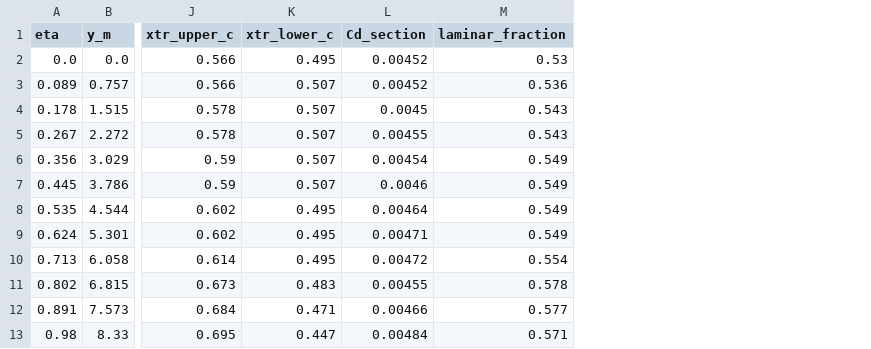
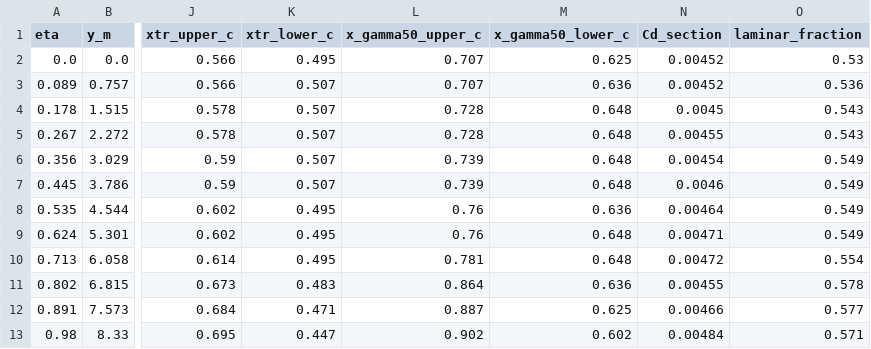
Before and after one commit to samuelakosaonyejekwe/aero-turbulence-transition-sam, a CSV file: 04_solution/spanwise_distribution.csv, drawn as a sheet; only a part is shown, gaps mark what is left out; the diff names each change by its address in the sheet, - before the commit and + after, or states it on an @@ line.

```diff
--- a/04_solution/spanwise_distribution.csv
+++ b/04_solution/spanwise_distribution.csv
+column L (x_gamma50_upper_c), rows 2-13: 0.707 | 0.707 | 0.728 | 0.728 | 0.739 | 0.739 | 0.76 | 0.76 | 0.781 | 0.864 | 0.887 | 0.902
+column M (x_gamma50_lower_c), rows 2-13: 0.625 | 0.636 | 0.648 | 0.648 | 0.648 | 0.648 | 0.636 | 0.648 | 0.648 | 0.636 | 0.625 | 0.602
```
Also changed, not shown: 4 other files.
